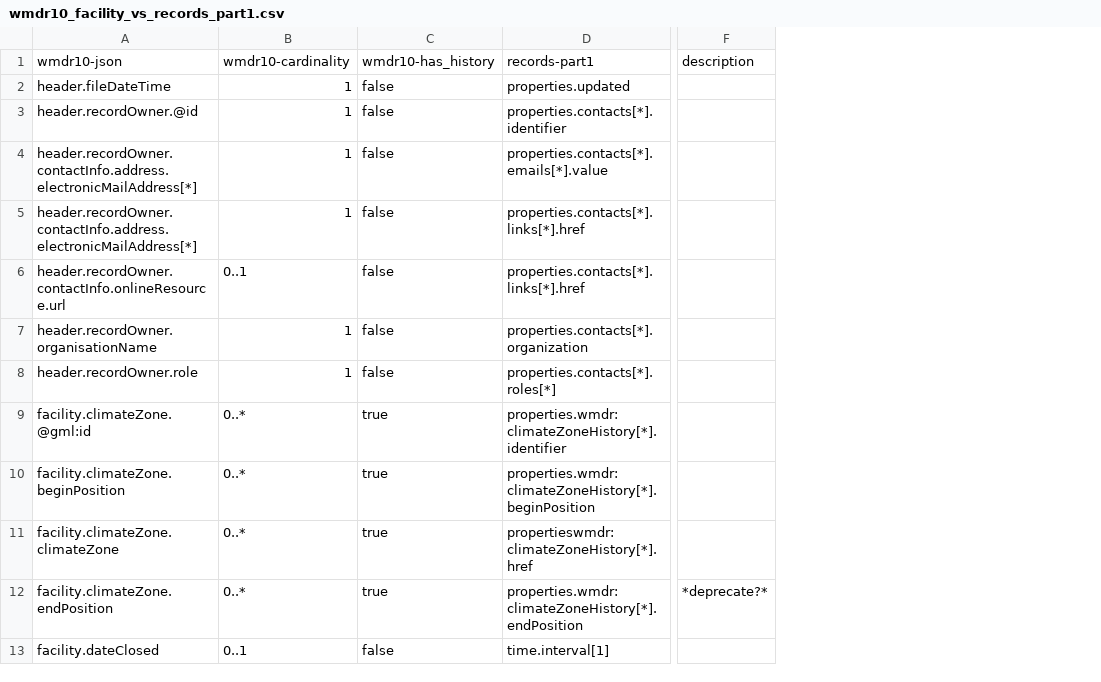
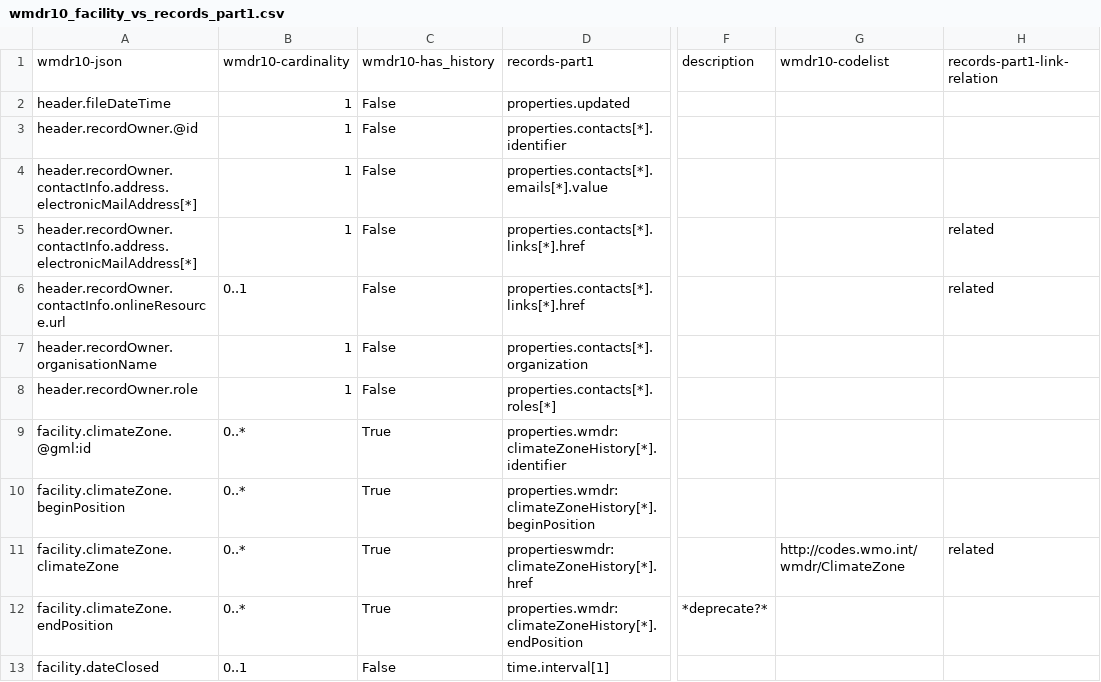
Before and after one commit to wmo-im/wmdr2-devt, a CSV file: mappings/wmdr10_facility_vs_records_part1.csv, drawn as a sheet; only a part is shown, gaps mark what is left out; removed rows and columns are numbered as before the commit, all else as after; the diff names each change by its address in the sheet, - before the commit and + after, or states it on an @@ line.

Commit message:
fix,chore:update wmdr10.py, resulting .json examples, config.yaml, and README.md for new model version

```diff
--- a/mappings/wmdr10_facility_vs_records_part1.csv
+++ b/mappings/wmdr10_facility_vs_records_part1.csv
-column C, rows 1-13: wmdr10-has_history | false | false | false | false | false | false | false | true | true | true | true | false
+column C, rows 1-13: wmdr10-has_history | False | False | False | False | False | False | False | True | True | True | True | False
+column G, rows 1-11: wmdr10-codelist |  |  |  |  |  |  |  |  |  | http://codes.wmo.int/wmdr/ClimateZone
+column H, rows 1-11: records-part1-link-relation |  |  |  | related | related |  |  |  |  | related
```
Also changed, not shown: 44 other files.
